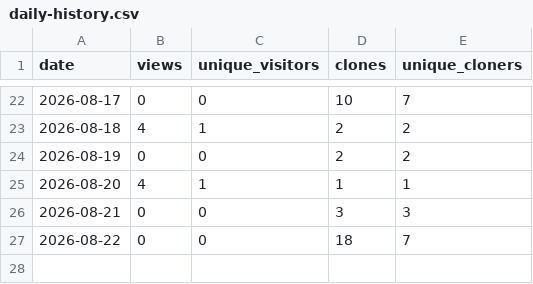
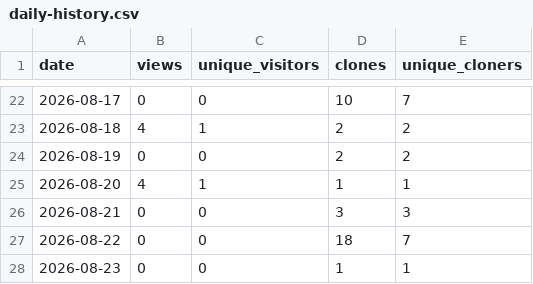
Before and after one commit to TemperalTemplar/floppy-project-interaction-system, a CSV file: analytics/github-traffic/daily-history.csv, drawn as a sheet; only a part is shown, gaps mark what is left out; the diff names each change by its address in the sheet, - before the commit and + after, or states it on an @@ line.

```diff
--- a/analytics/github-traffic/daily-history.csv
+++ b/analytics/github-traffic/daily-history.csv
+row 28: 2026-08-23 | 0 | 0 | 1 | 1
```
Also changed, not shown: analytics/github-traffic/rolling-summary-history.csv, 3 other files.
